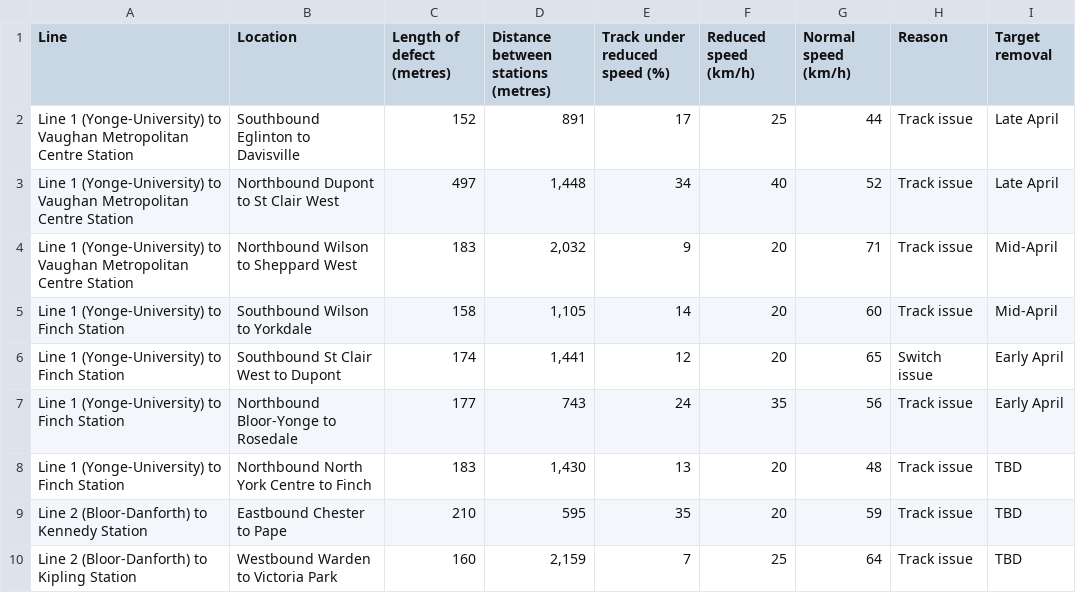
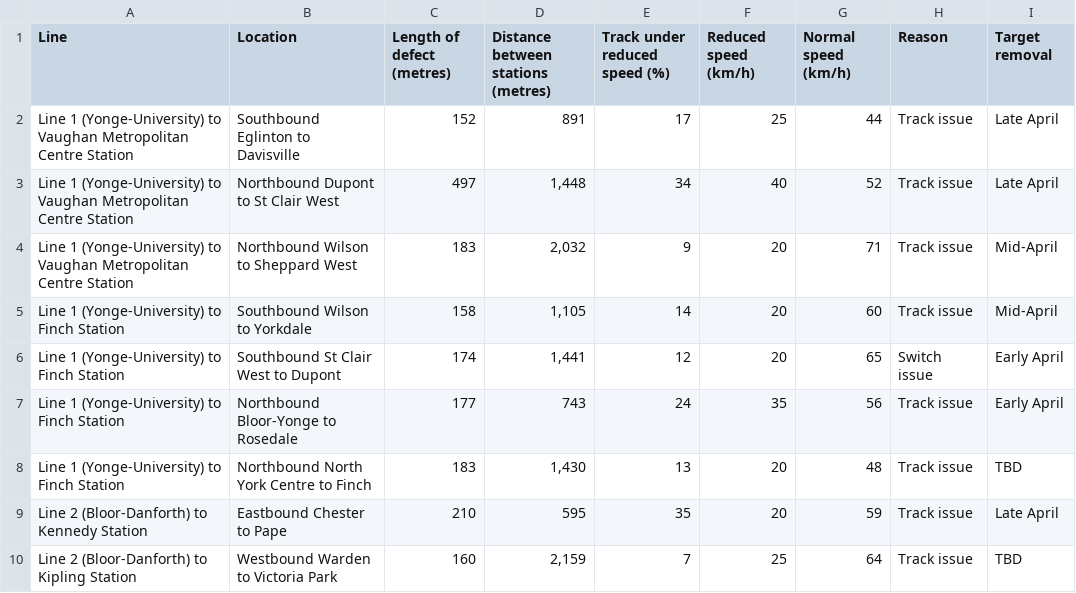
Before and after one commit to thomassth/to-bus-stations, a CSV file: data/ttc/slow-zone/ttc-slow-zones.csv, drawn as a sheet.

```diff
--- a/data/ttc/slow-zone/ttc-slow-zones.csv
+++ b/data/ttc/slow-zone/ttc-slow-zones.csv
@@ -8,3 +8,3 @@ Line 1 (Yonge-University) to Finch Station,Northbound Bloor-Yonge to Rosedale,17
 Line 1 (Yonge-University) to Finch Station,Northbound North York Centre to Finch,183,"1,430",13,20,48,Track issue,TBD
-Line 2 (Bloor-Danforth) to Kennedy Station,Eastbound Chester to Pape,210,595,35,20,59,Track issue,TBD
+Line 2 (Bloor-Danforth) to Kennedy Station,Eastbound Chester to Pape,210,595,35,20,59,Track issue,Late April
 Line 2 (Bloor-Danforth) to Kipling Station,Westbound Warden to Victoria Park,160,"2,159",7,25,64,Track issue,TBD
```
